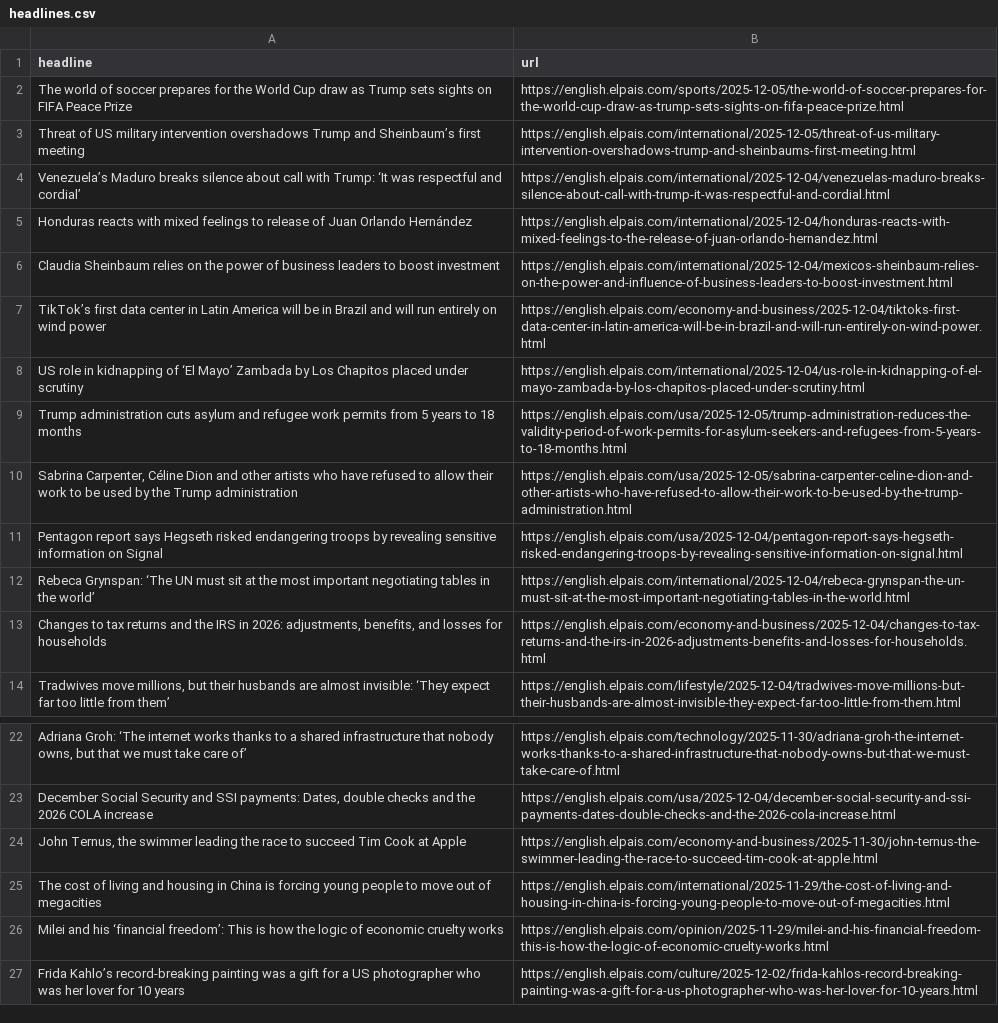
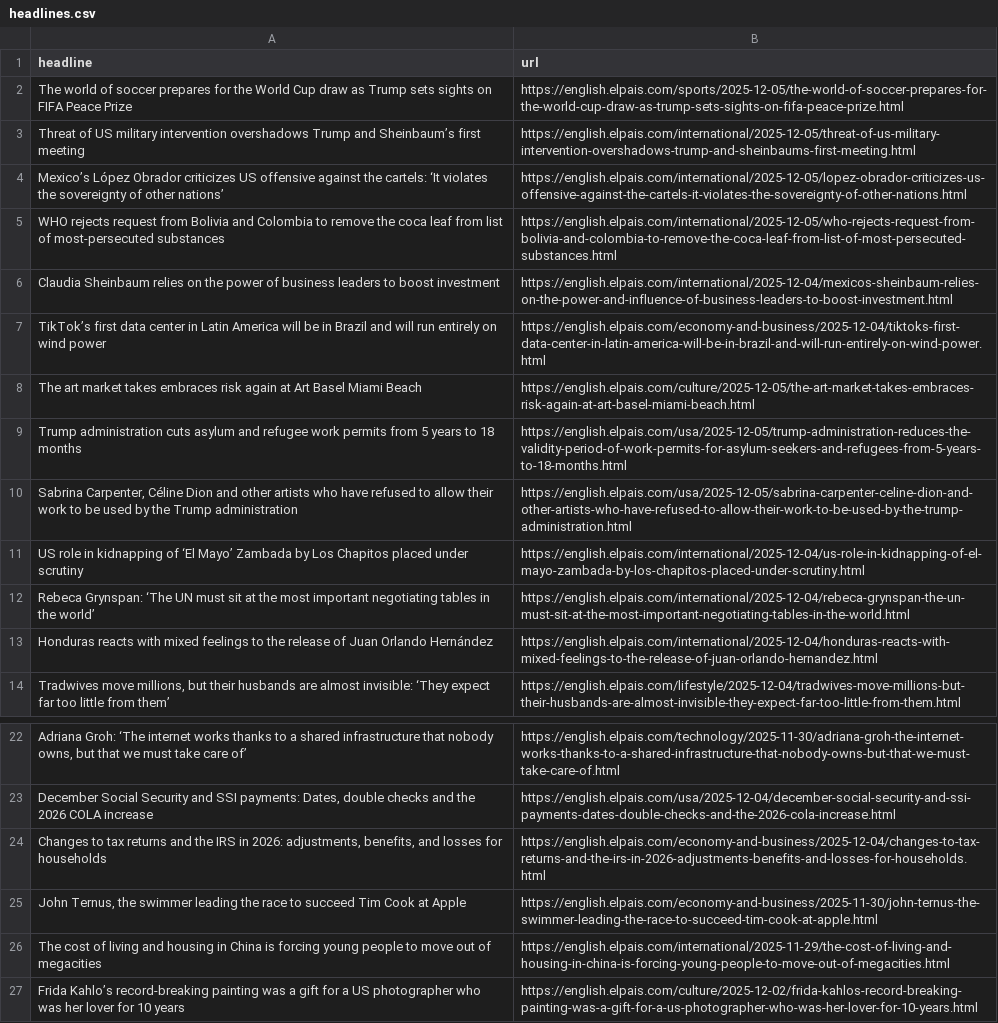
Before and after one commit to LisaMEckardt/el-pais-autoscraper, a CSV file: headlines.csv, drawn as a sheet; only a part is shown, gaps mark what is left out; removed rows and columns are numbered as before the commit, all else as after; the diff names each change by its address in the sheet, - before the commit and + after, or states it on an @@ line.

```diff
--- a/headlines.csv
+++ b/headlines.csv
-row 4: Venezuela’s Maduro breaks silence about call with Trump: ‘It was respectful and cordial’ | https://english.elpais.com/international/2025-12-04/venezuelas-maduro-breaks-silence-about-call-with-trump-it-was-respectful-and-cordial.html
-row 5: Honduras reacts with mixed feelings to release of Juan Orlando Hernández | https://english.elpais.com/international/2025-12-04/honduras-reacts-with-mixed-feelings-to-the-release-of-juan-orlando-hernandez.html
+row 4: Mexico’s López Obrador criticizes US offensive against the cartels: ‘It violates the sovereignty of other nations’ | https://english.elpais.com/international/2025-12-05/lopez-obrador-criticizes-us-offensive-against-the-cartels-it-violates-the-sovereignty-of-other-nations.html
+row 5: WHO rejects request from Bolivia and Colombia to remove the coca leaf from list of most-persecuted substances | https://english.elpais.com/international/2025-12-05/who-rejects-request-from-bolivia-and-colombia-to-remove-the-coca-leaf-from-list-of-most-persecuted-substances.html
+row 8: The art market takes embraces risk again at Art Basel Miami Beach | https://english.elpais.com/culture/2025-12-05/the-art-market-takes-embraces-risk-again-at-art-basel-miami-beach.html
-row 11: Pentagon report says Hegseth risked endangering troops by revealing sensitive information on Signal | https://english.elpais.com/usa/2025-12-04/pentagon-report-says-hegseth-risked-endangering-troops-by-revealing-sensitive-information-on-signal.html
@@ row 8 moved to row 11: US role in kidnapping of ‘El Mayo’ Zamba… @@
+row 13: Honduras reacts with mixed feelings to the release of Juan Orlando Hernández | https://english.elpais.com/international/2025-12-04/honduras-reacts-with-mixed-feelings-to-the-release-of-juan-orlando-hernandez.html
@@ row 13 moved to row 24: Changes to tax returns and the IRS in 20… @@
-row 26: Milei and his ‘financial freedom’: This is how the logic of economic cruelty works | https://english.elpais.com/opinion/2025-11-29/milei-and-his-financial-freedom-this-is-how-the-logic-of-economic-cruelty-works.html
```
